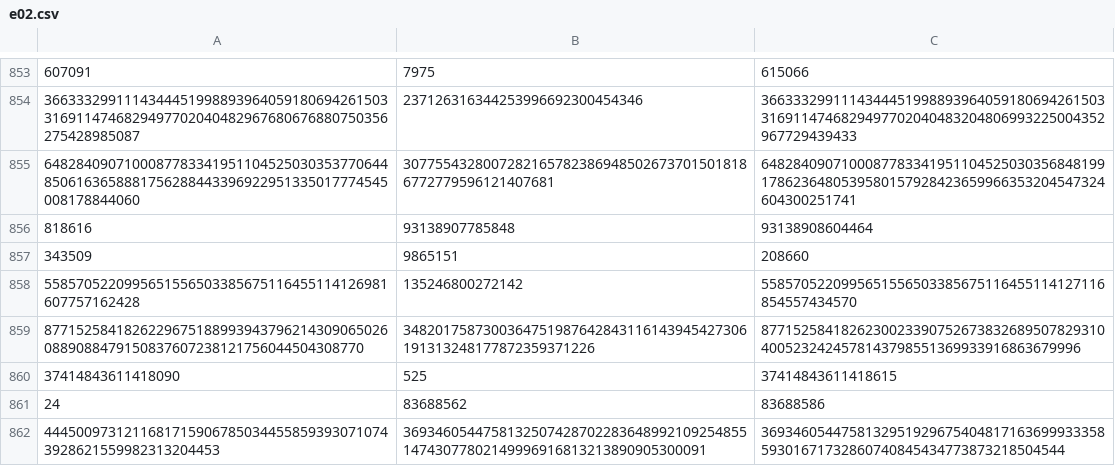
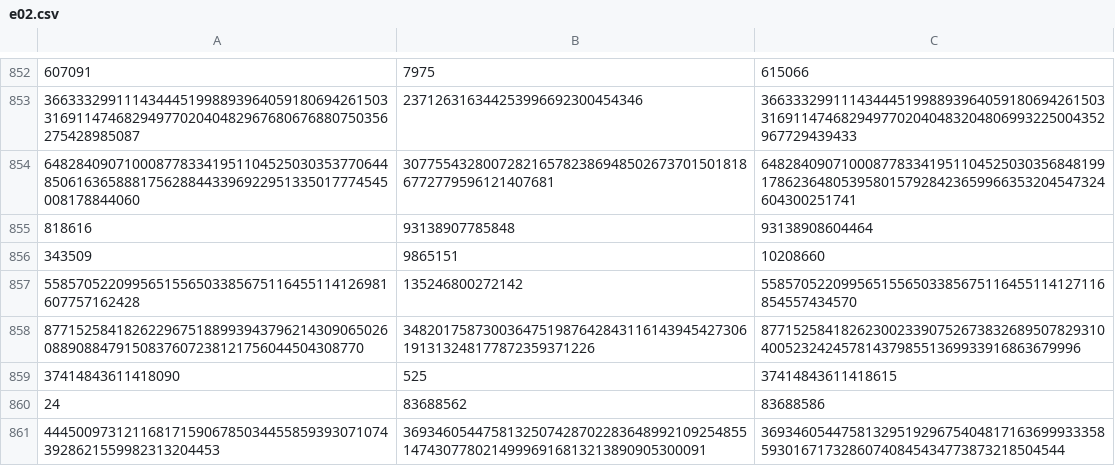
Before and after one commit to rdmejia/PAT_HojaDeTrabajo02, a CSV file: TestsHojaDeTrabajo02/e02.csv, drawn as a sheet; only a part is shown, gaps mark what is left out; the diff covers the shown part only.

```diff
--- a/TestsHojaDeTrabajo02/e02.csv
+++ b/TestsHojaDeTrabajo02/e02.csv
@@ -856,3 +855,3 @@
 818616,93138907785848,93138908604464
-343509,9865151,208660
+343509,9865151,10208660
 5585705220995651556503385675116455114126981607757162428,135246800272142,5585705220995651556503385675116455114127116854557434570
```
Also changed, not shown: 1 removed row and 20 edited cells elsewhere in this file, TestsHojaDeTrabajo02/e03.csv, 2 other files.
